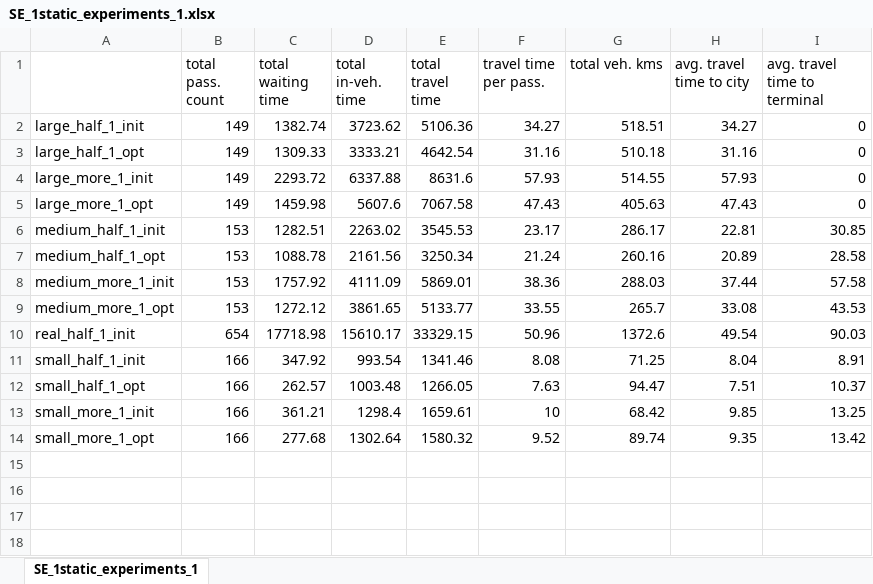
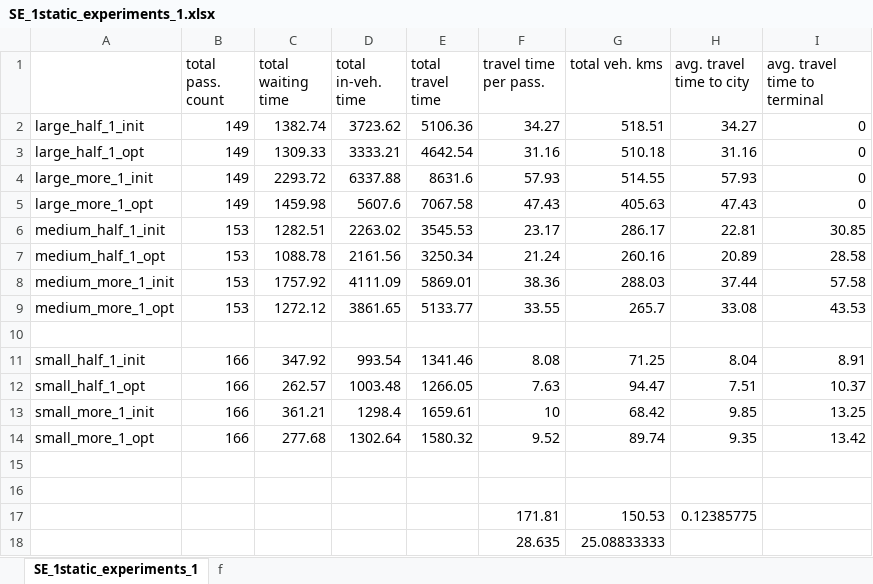
Before and after one commit to TbrBrbs97/thesis-don-pbs, an Excel workbook: Results/SE_1static_experiments_1.xlsx, sheet SE_1static_experiments_1, drawn as a sheet; values as stored, in another font and other column widths than the file's, no borders; the diff names each change by its address in the sheet, - before the commit and + after, or states it on an @@ line.

Commit message:
setup experiments 2

```diff
--- a/Results/SE_1static_experiments_1.xlsx (sheet SE_1static_experiments_1)
+++ b/Results/SE_1static_experiments_1.xlsx (sheet SE_1static_experiments_1)
+sheet tab: f
-row 10: real_half_1_init | 654 | 17718.98 | 15610.17 | 33329.15 | 50.96 | 1372.6 | 49.54 | 90.03
+row 10: (empty)
+row 15: (empty)
+row 16: (empty)
+row 17:  |  |  |  |  | 171.81 | 150.53 | 0.12385775
+row 18:  |  |  |  |  | 28.635 | 25.08833333
```
Also changed, not shown: 5 other files.
